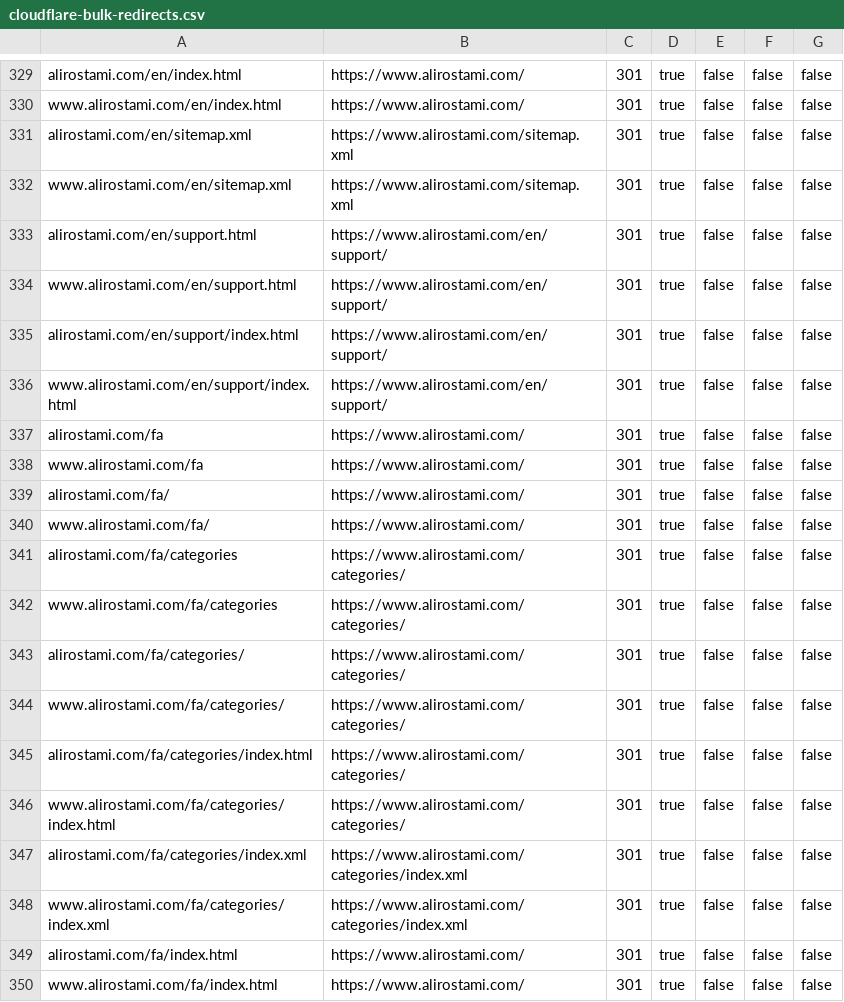
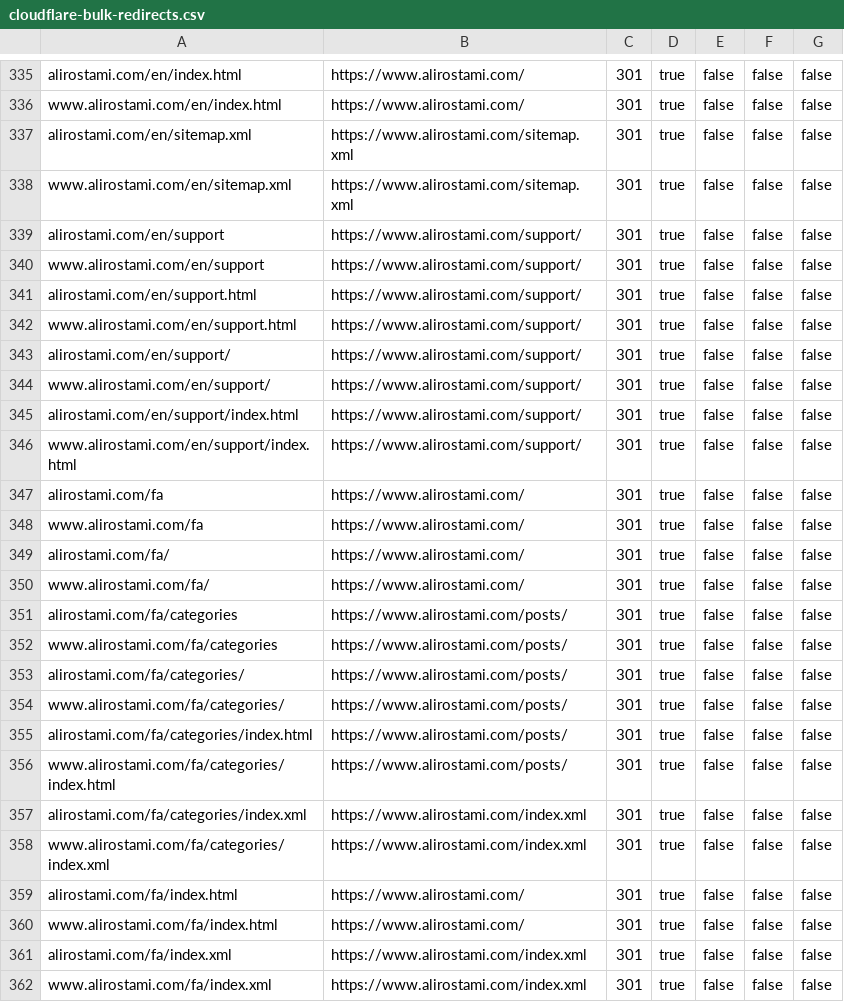
Before and after one commit to alirostami01/alirostami.com, a CSV file: cloudflare-bulk-redirects.csv, drawn as a sheet; only a part is shown, gaps mark what is left out; the shorter side is filled out with more unchanged rows; the diff covers the shown part only.

```diff
--- a/cloudflare-bulk-redirects.csv
+++ b/cloudflare-bulk-redirects.csv
@@ -332,6 +338,10 @@ alirostami.com/en/sitemap.xml,https://www.alirostami.com/sitemap.xml,301,true,fa
 www.alirostami.com/en/sitemap.xml,https://www.alirostami.com/sitemap.xml,301,true,false,false,false
-alirostami.com/en/support.html,https://www.alirostami.com/en/support/,301,true,false,false,false
-www.alirostami.com/en/support.html,https://www.alirostami.com/en/support/,301,true,false,false,false
-alirostami.com/en/support/index.html,https://www.alirostami.com/en/support/,301,true,false,false,false
-www.alirostami.com/en/support/index.html,https://www.alirostami.com/en/support/,301,true,false,false,false
+alirostami.com/en/support,https://www.alirostami.com/support/,301,true,false,false,false
+www.alirostami.com/en/support,https://www.alirostami.com/support/,301,true,false,false,false
+alirostami.com/en/support.html,https://www.alirostami.com/support/,301,true,false,false,false
+www.alirostami.com/en/support.html,https://www.alirostami.com/support/,301,true,false,false,false
+alirostami.com/en/support/,https://www.alirostami.com/support/,301,true,false,false,false
+www.alirostami.com/en/support/,https://www.alirostami.com/support/,301,true,false,false,false
+alirostami.com/en/support/index.html,https://www.alirostami.com/support/,301,true,false,false,false
+www.alirostami.com/en/support/index.html,https://www.alirostami.com/support/,301,true,false,false,false
 alirostami.com/fa,https://www.alirostami.com/,301,true,false,false,false
@@ -340,10 +350,10 @@ alirostami.com/fa/,https://www.alirostami.com/,301,true,false,false,false
 www.alirostami.com/fa/,https://www.alirostami.com/,301,true,false,false,false
-alirostami.com/fa/categories,https://www.alirostami.com/categories/,301,true,false,false,false
-www.alirostami.com/fa/categories,https://www.alirostami.com/categories/,301,true,false,false,false
-alirostami.com/fa/categories/,https://www.alirostami.com/categories/,301,true,false,false,false
-www.alirostami.com/fa/categories/,https://www.alirostami.com/categories/,301,true,false,false,false
-alirostami.com/fa/categories/index.html,https://www.alirostami.com/categories/,301,true,false,false,false
-www.alirostami.com/fa/categories/index.html,https://www.alirostami.com/categories/,301,true,false,false,false
-alirostami.com/fa/categories/index.xml,https://www.alirostami.com/categories/index.xml,301,true,false,false,false
-www.alirostami.com/fa/categories/index.xml,https://www.alirostami.com/categories/index.xml,301,true,false,false,false
+alirostami.com/fa/categories,https://www.alirostami.com/posts/,301,true,false,false,false
+www.alirostami.com/fa/categories,https://www.alirostami.com/posts/,301,true,false,false,false
+alirostami.com/fa/categories/,https://www.alirostami.com/posts/,301,true,false,false,false
+www.alirostami.com/fa/categories/,https://www.alirostami.com/posts/,301,true,false,false,false
+alirostami.com/fa/categories/index.html,https://www.alirostami.com/posts/,301,true,false,false,false
+www.alirostami.com/fa/categories/index.html,https://www.alirostami.com/posts/,301,true,false,false,false
+alirostami.com/fa/categories/index.xml,https://www.alirostami.com/index.xml,301,true,false,false,false
+www.alirostami.com/fa/categories/index.xml,https://www.alirostami.com/index.xml,301,true,false,false,false
 alirostami.com/fa/index.html,https://www.alirostami.com/,301,true,false,false,false
```
Also changed, not shown: 12 added rows and 12 edited cells elsewhere in this file, 33 other files.
